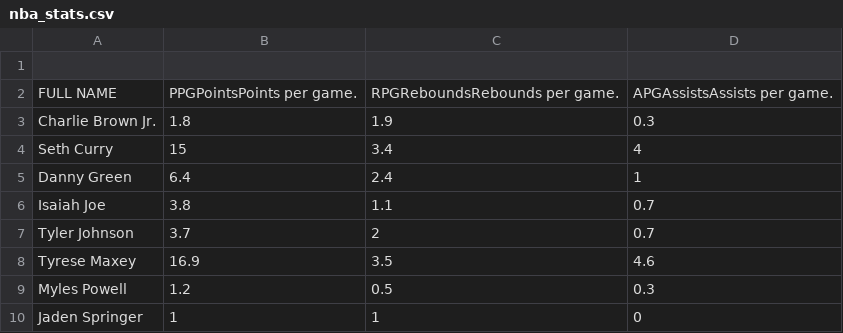
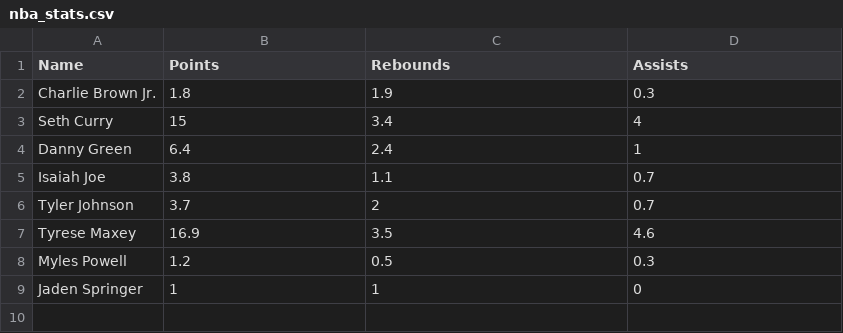
Before and after one commit to Marist-DATA300L111-22S/Homework2, a CSV file: main_project/nba_stats.csv (was nba_stats.csv), drawn as a sheet.

```diff
--- a/nba_stats.csv
+++ b/main_project/nba_stats.csv
@@ -1,3 +1,2 @@
-,,,
-FULL NAME,PPGPointsPoints per game.,RPGReboundsRebounds per game.,APGAssistsAssists per game.
+Name,Points,Rebounds,Assists
 Charlie Brown Jr.,1.8,1.9,0.3
```
Also changed, not shown: 6 other files.
